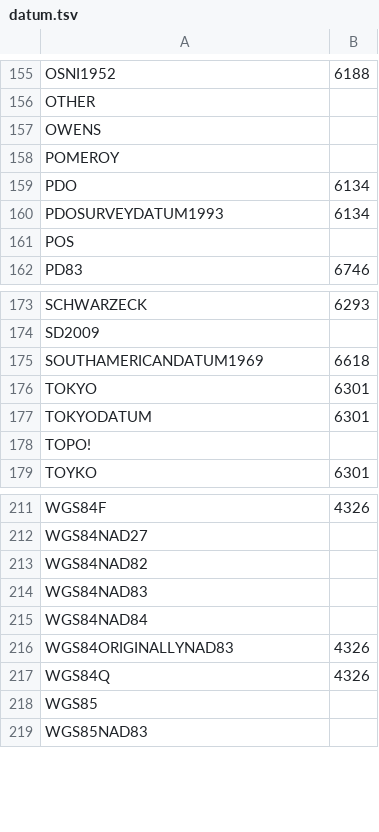
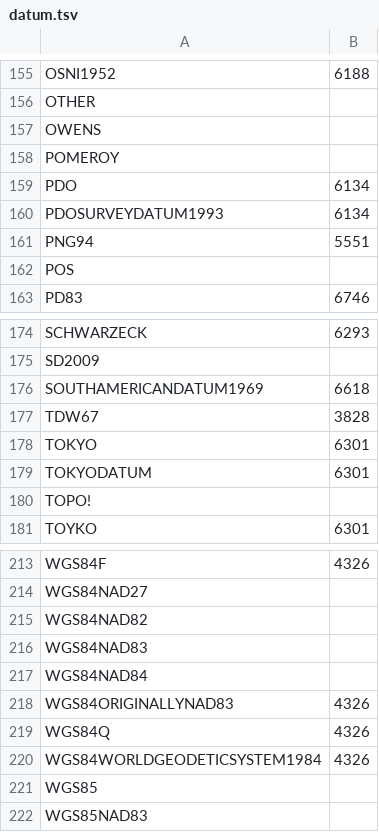
Before and after one commit to gbif/parsers, a TSV file: src/main/resources/dictionaries/parse/datum.tsv, drawn as a sheet; only a part is shown, gaps mark what is left out; the diff names each change by its address in the sheet, - before the commit and + after, or states it on an @@ line.

Commit message:
Add additional geodetic datums.
https://github.com/gbif/portal-feedback/issues/4388
https://github.com/gbif/ipt/issues/1989
https://github.com/gbif/portal-feedback/issues/4610

```diff
--- a/src/main/resources/dictionaries/parse/datum.tsv
+++ b/src/main/resources/dictionaries/parse/datum.tsv
+row 161: PNG94 | 5551
+row 177: TDW67 | 3828
+row 220: WGS84WORLDGEODETICSYSTEM1984 | 4326
```
